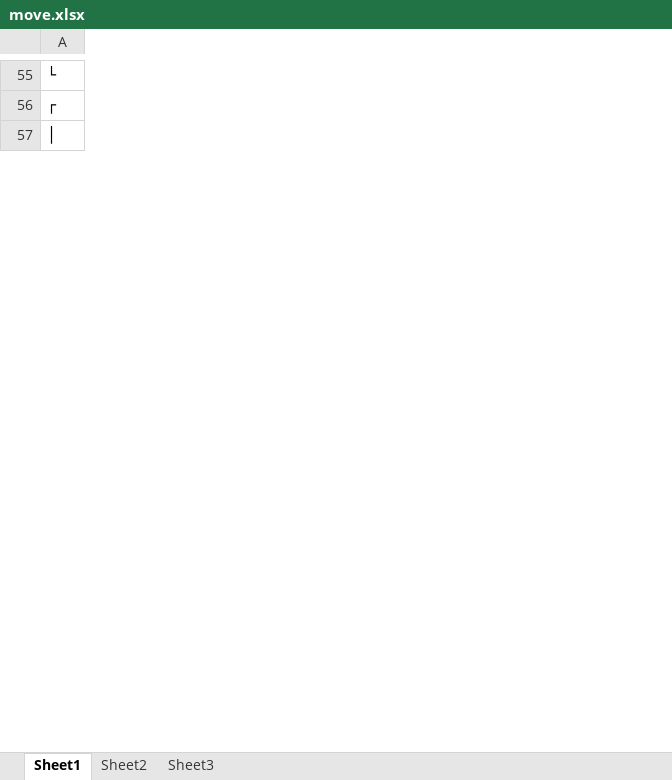
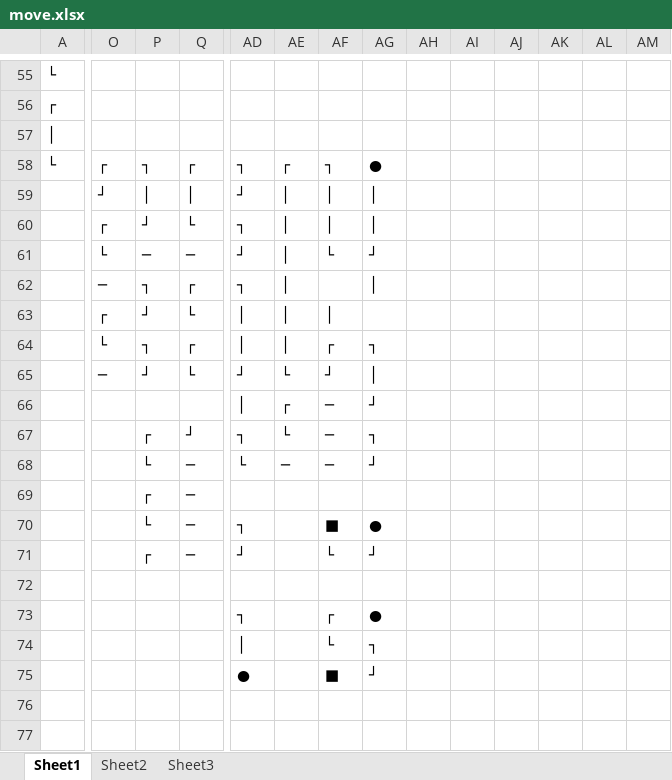
Before and after one commit to long2805l2/project150614, an Excel workbook: haxe/move.xlsx, sheet Sheet1, drawn as a sheet; only a part is shown, gaps mark what is left out; values as stored, in another font and other column widths than the file's, no cell formats; rows hold the shown columns only; the diff covers the shown part only; the diff names each change by its address in the sheet, - before the commit and + after, or states it on an @@ line.

```diff
--- a/haxe/move.xlsx (sheet Sheet1)
+++ b/haxe/move.xlsx (sheet Sheet1)
+column O, empty
+column P, empty
+column Q, empty
+column AD, empty
+column AE, empty
+column AF, empty
+column AG, empty
+column AH, empty
+column AI, empty
+column AJ, empty
+column AK, empty
+column AL, empty
+column AM, empty
+row 58: └ | ┌ | ┐ | ┌ | ┐ | ┌ | ┐ | ●
+row 59:  | ┘ | │ | │ | ┘ | │ | │ | │
+row 60:  | ┌ | ┘ | └ | ┐ | │ | │ | │
+row 61:  | └ | ─ | ─ | ┘ | │ | └ | ┘
+row 62:  | ─ | ┐ | ┌ | ┐ | │ |  | │
+row 63:  | ┌ | ┘ | └ | │ | │ | │
+row 64:  | └ | ┐ | ┌ | │ | │ | ┌ | ┐
+row 65:  | ─ | ┘ | └ | ┘ | └ | ┘ | │
+row 66:  |  |  |  | │ | ┌ | ─ | ┘
+row 67:  |  | ┌ | ┘ | ┐ | └ | ─ | ┐
+row 68:  |  | └ | ─ | └ | ─ | ─ | ┘
+row 69:  |  | ┌ | ─
+row 70:  |  | └ | ─ | ┐ |  | ■ | ●
+row 71:  |  | ┌ | ─ | ┘ |  | └ | ┘
+row 72: (empty)
+row 73:  |  |  |  | ┐ |  | ┌ | ●
+row 74:  |  |  |  | │ |  | └ | ┐
+row 75:  |  |  |  | ● |  | ■ | ┘
+row 76: (empty)
+row 77: (empty)
```
Also changed, not shown: 29 added rows, 18 removed rows, 1 added column and 126 edited cells elsewhere in this sheet, cell formats, 1 other file.
